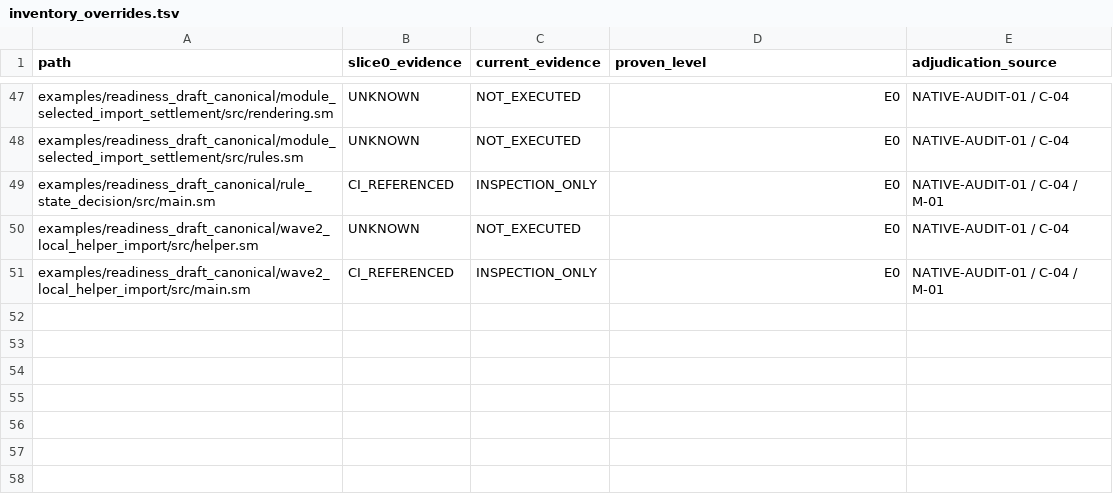
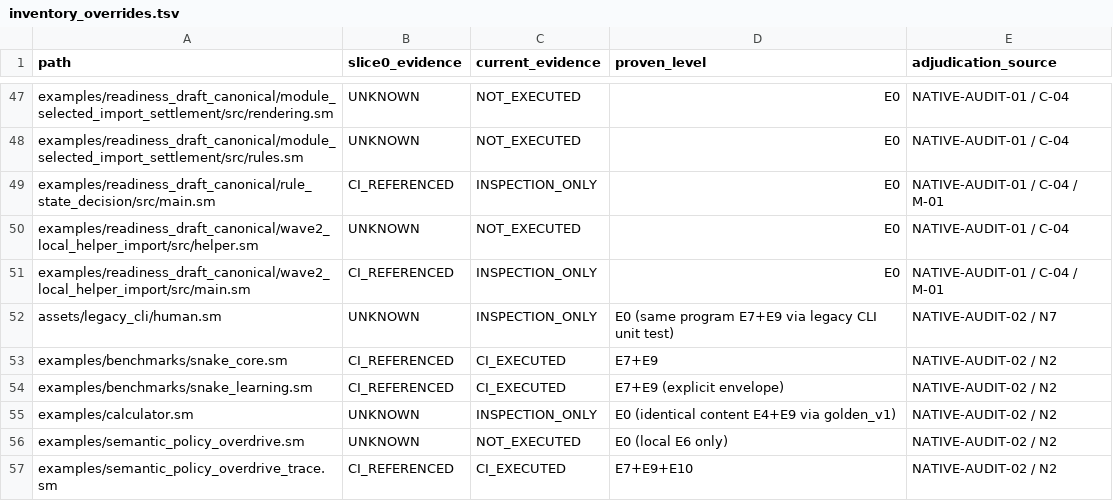
Before and after one commit to skulmakov-oss/Semantic, a TSV file: docs/roadmap/native_audit/inventory_overrides.tsv, drawn as a sheet; only a part is shown, gaps mark what is left out; the diff names each change by its address in the sheet, - before the commit and + after, or states it on an @@ line.

Commit message:
docs(audit): complete N2 and N7 native readiness audit (#1999)
Complete the Semantic-native readiness audit for N2 examples/demos and N7 legacy/compatibility. Resolve the final three UNKNOWN inventory rows, bring current evidence to zero UNKNOWN across 550 tracked Semantic sources, record NA-N2-001 as a deferred P3 release-posture documentation finding, and preserve the strict no-repair audit boundary.

```diff
--- a/docs/roadmap/native_audit/inventory_overrides.tsv
+++ b/docs/roadmap/native_audit/inventory_overrides.tsv
+row 52: assets/legacy_cli/human.sm | UNKNOWN | INSPECTION_ONLY | E0 (same program E7+E9 via legacy CLI unit test) | NATIVE-AUDIT-02 / N7
+row 53: examples/benchmarks/snake_core.sm | CI_REFERENCED | CI_EXECUTED | E7+E9 | NATIVE-AUDIT-02 / N2
+row 54: examples/benchmarks/snake_learning.sm | CI_REFERENCED | CI_EXECUTED | E7+E9 (explicit envelope) | NATIVE-AUDIT-02 / N2
+row 55: examples/calculator.sm | UNKNOWN | INSPECTION_ONLY | E0 (identical content E4+E9 via golden_v1) | NATIVE-AUDIT-02 / N2
+row 56: examples/semantic_policy_overdrive.sm | UNKNOWN | NOT_EXECUTED | E0 (local E6 only) | NATIVE-AUDIT-02 / N2
+row 57: examples/semantic_policy_overdrive_trace.sm | CI_REFERENCED | CI_EXECUTED | E7+E9+E10 | NATIVE-AUDIT-02 / N2
```
Also changed, not shown: 4 other files.
